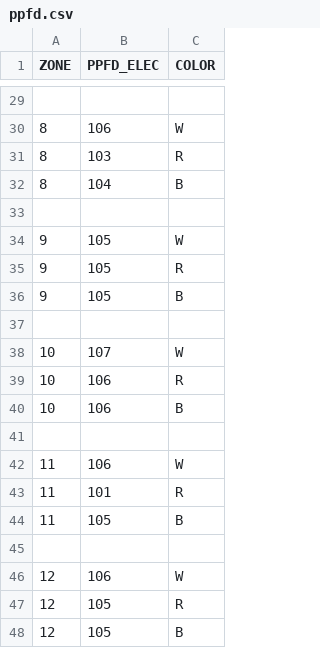
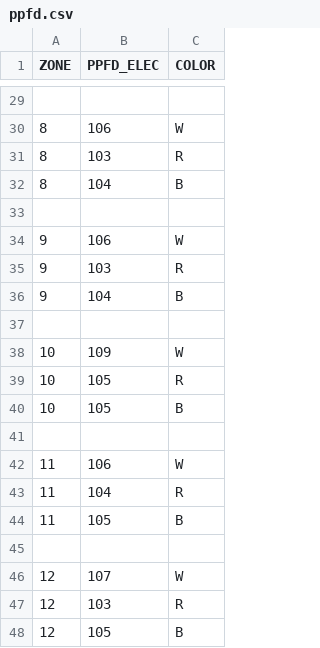
Before and after one commit to steventango/plant-rl, a CSV file: scripts/calibration/ppfd.csv, drawn as a sheet; only a part is shown, gaps mark what is left out; the diff covers the shown part only.

Commit message:
fix: safe minimum PPFD, use curtis reference spectrum

```diff
--- a/scripts/calibration/ppfd.csv
+++ b/scripts/calibration/ppfd.csv
@@ -33,16 +33,16 @@ ZONE,PPFD_ELEC,COLOR
 
-9,105,W
-9,105,R
-9,105,B
+9,106,W
+9,103,R
+9,104,B
 
-10,107,W
-10,106,R
-10,106,B
+10,109,W
+10,105,R
+10,105,B
 
 11,106,W
-11,101,R
+11,104,R
 11,105,B
 
-12,106,W
-12,105,R
+12,107,W
+12,103,R
 12,105,B
```
Also changed, not shown: 14 edited cells elsewhere in this file, 7 other files.
